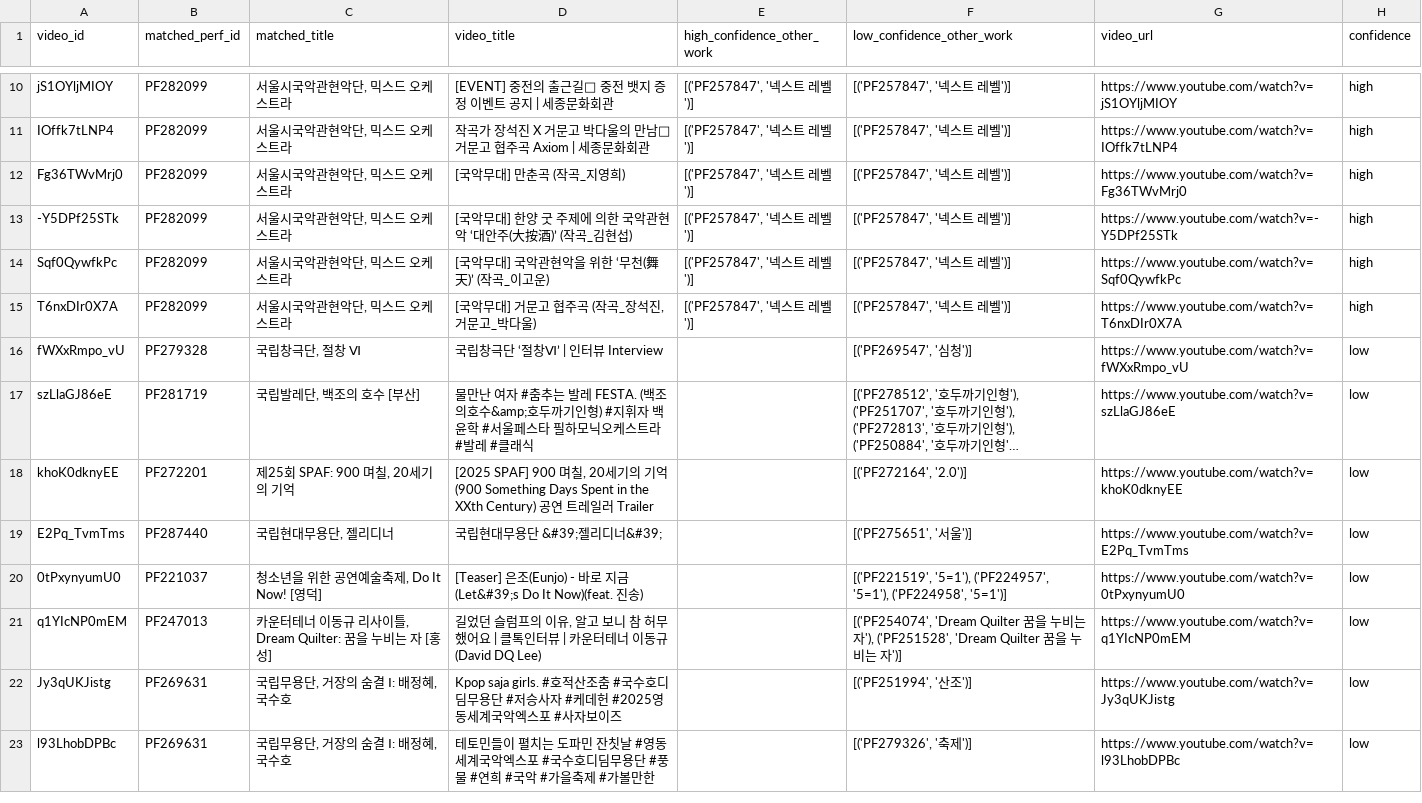
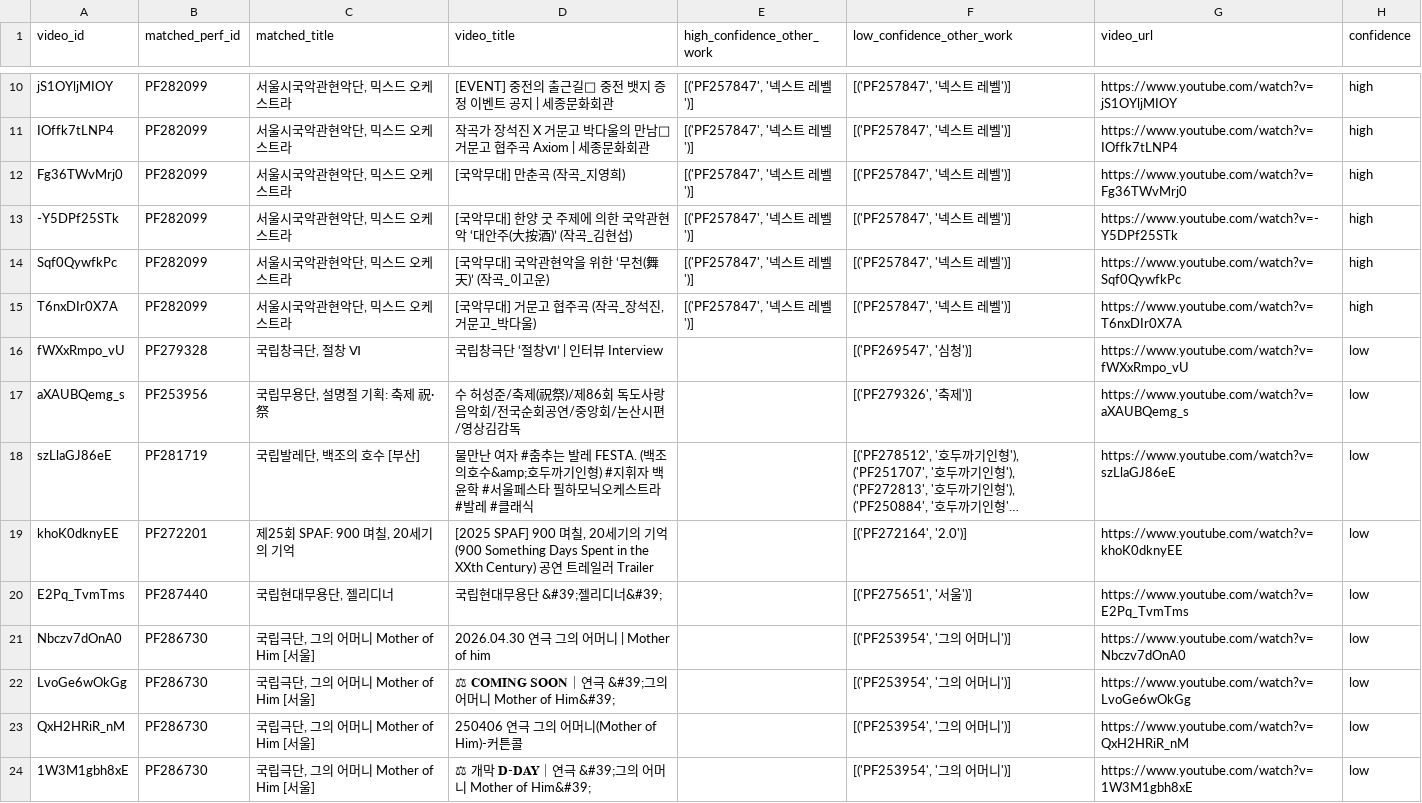
Before and after one commit to Seoyeon-Joo/kopis, a CSV file: data/perf_id_mismatch_report.csv, drawn as a sheet; only a part is shown, gaps mark what is left out; the shorter side is filled out with more unchanged rows; long unchanged cells end in …; the diff covers the shown part only; the diff names each change by its address in the sheet, - before the commit and + after, or states it on an @@ line.

```diff
--- a/data/perf_id_mismatch_report.csv
+++ b/data/perf_id_mismatch_report.csv
@@ row 61 moved to row 17: aXAUBQemg_s @@
+row 21: Nbczv7dOnA0 | PF286730 | 국립극단, 그의 어머니 Mother of Him [서울] | 2026.04.30 연극 그의 어머니 | Mother of him |  | [('PF253954', '그의 어머니')] | https://www.youtube.com/watch?v=Nbczv7dOnA0 | low
+row 22: LvoGe6wOkGg | PF286730 | 국립극단, 그의 어머니 Mother of Him [서울] | ⚖ 𝐂𝐎𝐌𝐈𝐍𝐆 𝐒𝐎𝐎𝐍｜연극 &#39;그의 어머니 Mother of Him&#39; |  | [('PF253954', '그의 어머니')] | https://www.youtube.com/watch?v=LvoGe6wOkGg | low
+row 23: QxH2HRiR_nM | PF286730 | 국립극단, 그의 어머니 Mother of Him [서울] | 250406 연극 그의 어머니(Mother of Him)-커튼콜 |  | [('PF253954', '그의 어머니')] | https://www.youtube.com/watch?v=QxH2HRiR_nM | low
+row 24: 1W3M1gbh8xE | PF286730 | 국립극단, 그의 어머니 Mother of Him [서울] | ⚖ 개막 𝐃-𝐃𝐀𝐘｜연극 &#39;그의 어머니 Mother of Him&#39; |  | [('PF253954', '그의 어머니')] | https://www.youtube.com/watch?v=1W3M1gbh8xE | low
```
Also changed, not shown: 8 added rows and 3 removed rows elsewhere in this file.
